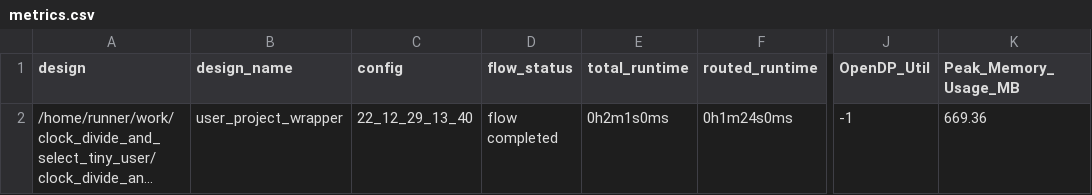
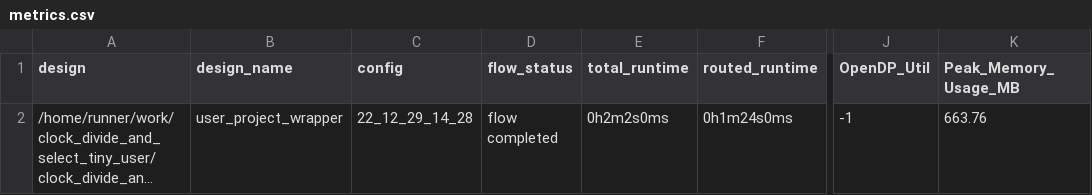
Before and after one commit to t-sasatani/-clock_divide_and_select_tiny_user, a CSV file: signoff/user_project_wrapper/metrics.csv, drawn as a sheet; only a part is shown, gaps mark what is left out; long unchanged cells end in …; the diff names each change by its address in the sheet, - before the commit and + after, or states it on an @@ line.

```diff
--- a/signoff/user_project_wrapper/metrics.csv
+++ b/signoff/user_project_wrapper/metrics.csv
-C2 (config): 22_12_29_13_40
+C2 (config): 22_12_29_14_28
-E2 (total_runtime): 0h2m1s0ms
+E2 (total_runtime): 0h2m2s0ms
-K2 (Peak_Memory_Usage_MB): 669.36
+K2 (Peak_Memory_Usage_MB): 663.76
```
Also changed, not shown: signoff/tiny_user_project/metrics.csv, 19 other files.
